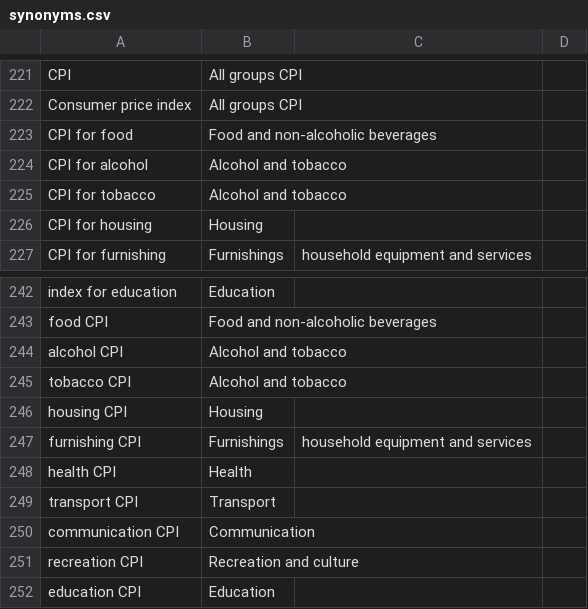
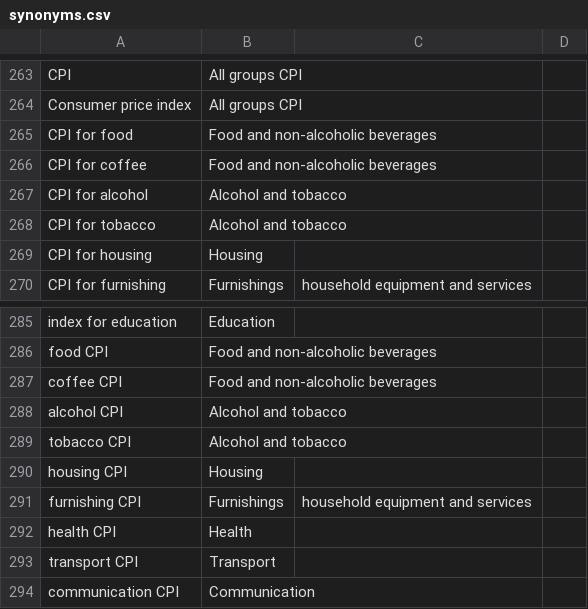
Before and after one commit to gsainsbury86/naturallanguagedotstat, a CSV file: src/main/webapp/WEB-INF/resources/synonyms.csv, drawn as a sheet; only a part is shown, gaps mark what is left out; the shorter side is filled out with more unchanged rows; the diff covers the shown part only.

```diff
--- a/src/main/webapp/WEB-INF/resources/synonyms.csv
+++ b/src/main/webapp/WEB-INF/resources/synonyms.csv
@@ -223,2 +265,3 @@ Consumer price index,All groups CPI
 CPI for food,Food and non-alcoholic beverages
+CPI for coffee,Food and non-alcoholic beverages
 CPI for alcohol,Alcohol and tobacco
@@ -243,2 +286,3 @@ index for education,Education
 food CPI,Food and non-alcoholic beverages
+coffee CPI,Food and non-alcoholic beverages
 alcohol CPI,Alcohol and tobacco
```
Also changed, not shown: 42 added rows elsewhere in this file, 2 other files.
